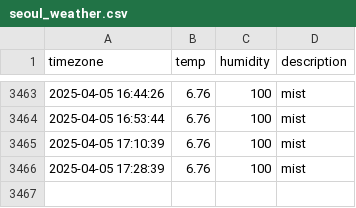
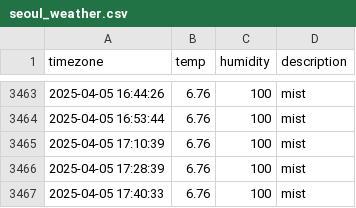
Before and after one commit to DongEunKim123/seoul_weather, a CSV file: seoul_weather.csv, drawn as a sheet; only a part is shown, gaps mark what is left out; the diff names each change by its address in the sheet, - before the commit and + after, or states it on an @@ line.

```diff
--- a/seoul_weather.csv
+++ b/seoul_weather.csv
+row 3467: 2025-04-05 17:40:33 | 6.76 | 100 | mist
```
